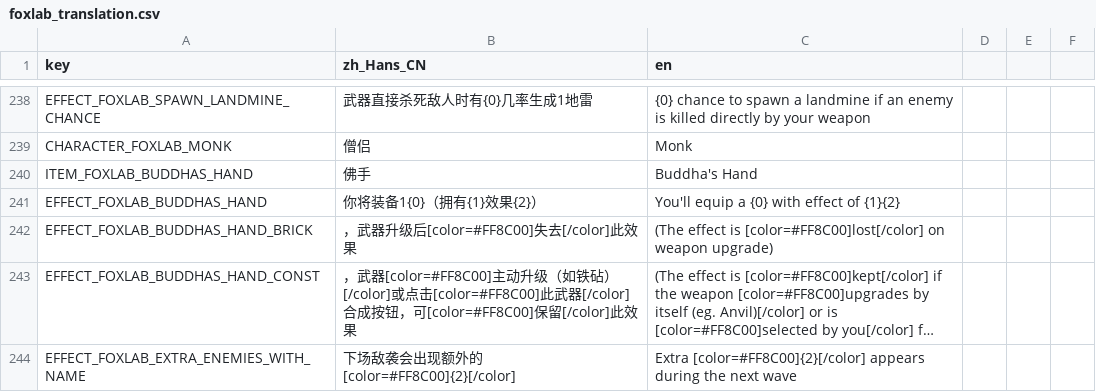
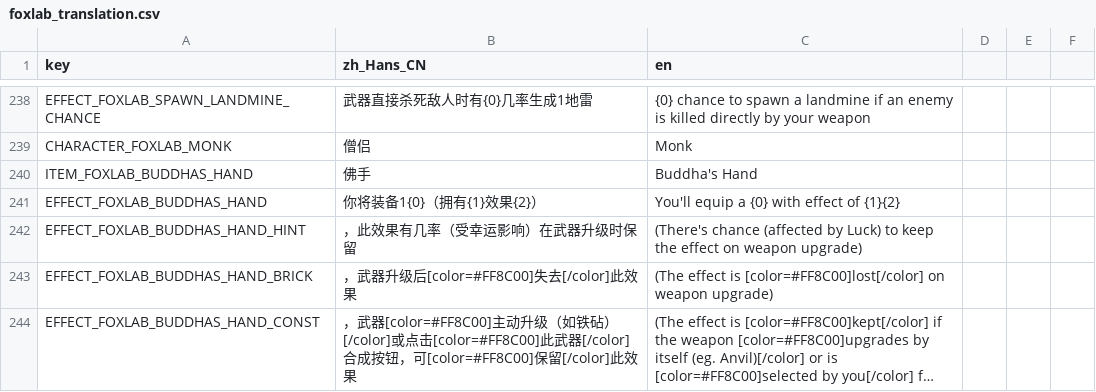
Before and after one commit to Qingyunruooyu/JonathanFox-Foxlab, a CSV file: translations/foxlab_translation.csv, drawn as a sheet; only a part is shown, gaps mark what is left out; the shorter side is filled out with more unchanged rows; long unchanged cells end in ….

```diff
--- a/translations/foxlab_translation.csv
+++ b/translations/foxlab_translation.csv
@@ -256,2 +256,3 @@ ITEM_FOXLAB_BUDDHAS_HAND,佛手,Buddha's Hand
 EFFECT_FOXLAB_BUDDHAS_HAND,你将装备1{0}（拥有{1}效果{2}）,"You'll equip a {0} with effect of {1}{2}"
+EFFECT_FOXLAB_BUDDHAS_HAND_HINT,，此效果有几率（受幸运影响）在武器升级时保留," (There's chance (affected by Luck) to keep the effect on weapon upgrade)"
 EFFECT_FOXLAB_BUDDHAS_HAND_BRICK,，武器升级后[color=#FF8C00]失去[/color]此效果," (The effect is [color=#FF8C00]lost[/color] on weapon upgrade)"
```
Also changed, not shown: 6 other files.
